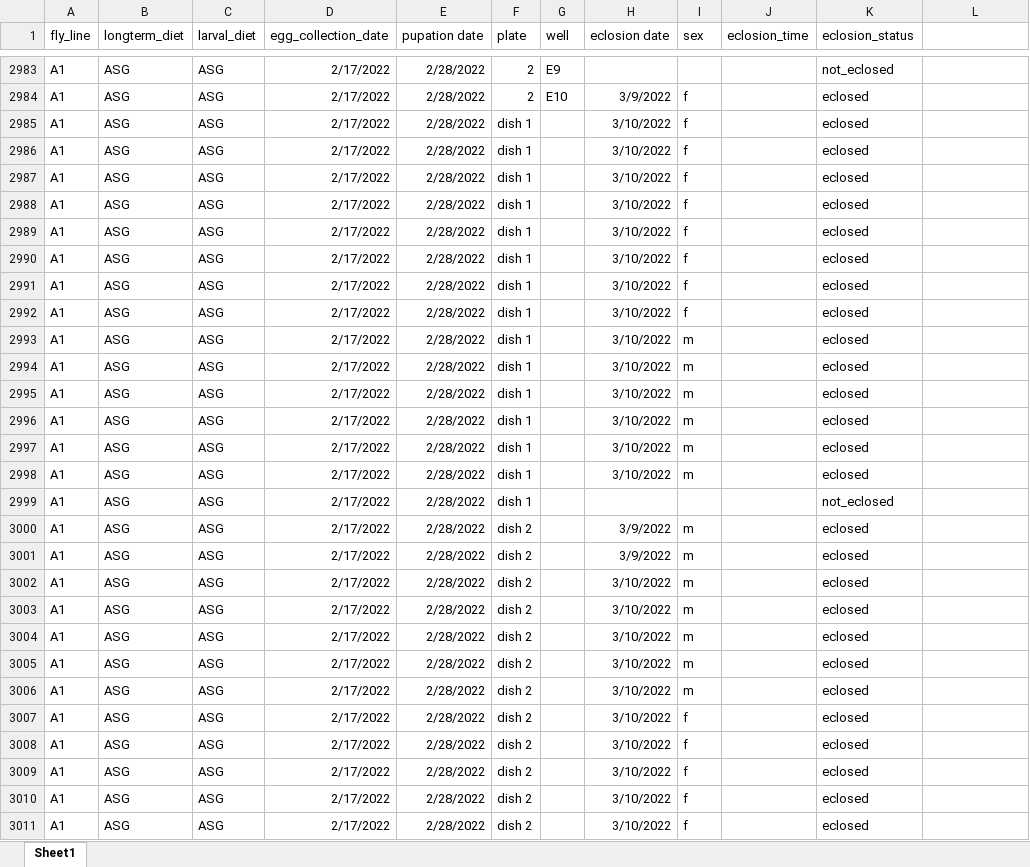
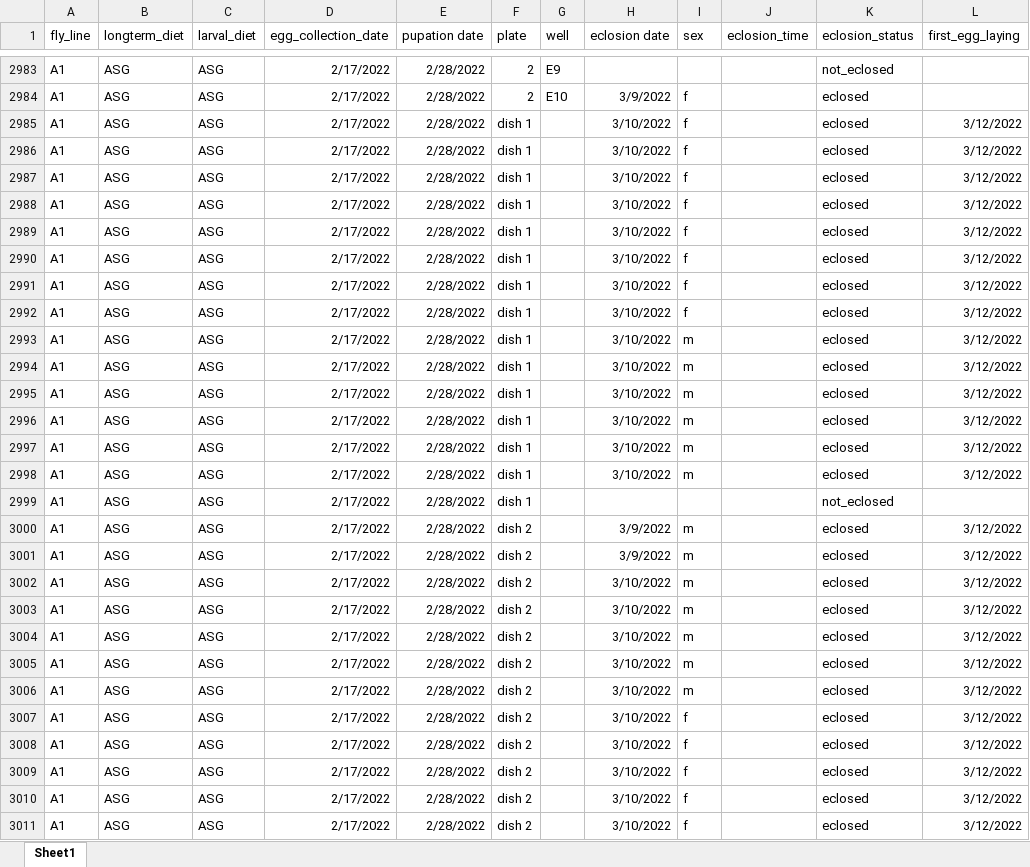
Before and after one commit to AmyButler1/Medfly-Development-Study, an Excel workbook: data/full_development_data.xlsx, sheet Sheet1, drawn as a sheet; only a part is shown, gaps mark what is left out; values as stored, in another font and other column widths than the file's, no borders; the diff covers the shown part only; the diff names each change by its address in the sheet, - before the commit and + after, or states it on an @@ line.

```diff
--- a/data/full_development_data.xlsx (sheet Sheet1)
+++ b/data/full_development_data.xlsx (sheet Sheet1)
-L1: (empty)
+L1: first_egg_laying
-L2985:L2998 (first_egg_laying): (empty)
+L2985:L2998 (first_egg_laying): 3/12/2022
-L3000:L3011 (first_egg_laying): (empty)
+L3000:L3011 (first_egg_laying): 3/12/2022
```
Also changed, not shown: 479 edited cells elsewhere in this sheet, data/adult_fly_weight.xlsx, data/final_egg_collections.xlsx, 6 other files.
